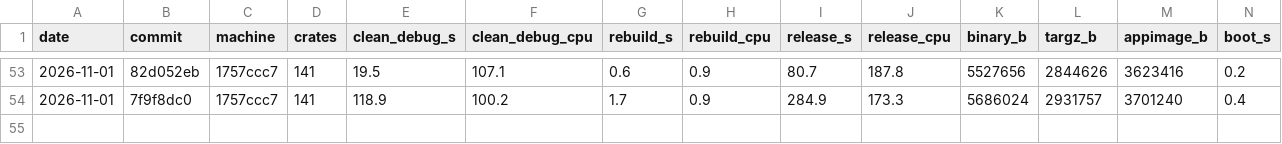
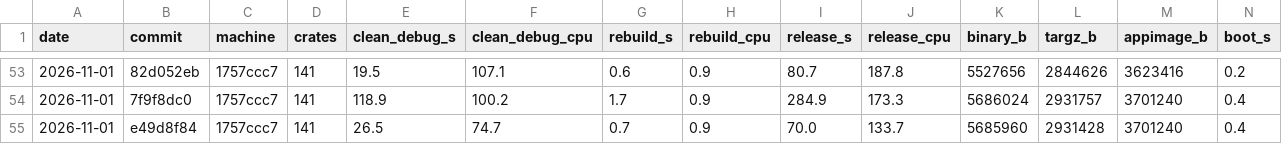
Before and after one commit to riagentic/aio-rs, a CSV file: scripts/dx-trend.csv, drawn as a sheet; only a part is shown, gaps mark what is left out; rows hold the shown columns only; the diff names each change by its address in the sheet, - before the commit and + after, or states it on an @@ line.

Commit message:
dx-trend: this branch's row

```diff
--- a/scripts/dx-trend.csv
+++ b/scripts/dx-trend.csv
+row 55: 2026-11-01 | e49d8f84 | 1757ccc7 | 141 | 26.5 | 74.7 | 0.7 | 0.9 | 70.0 | 133.7 | 5685960 | 2931428 | 3701240 | 0.4
```
